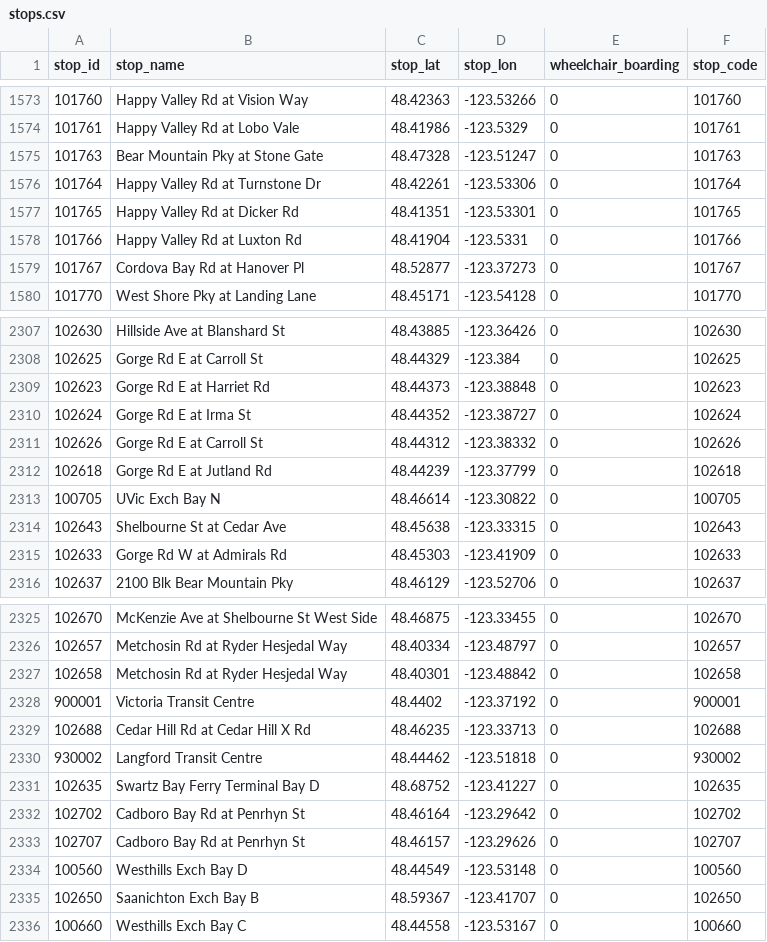
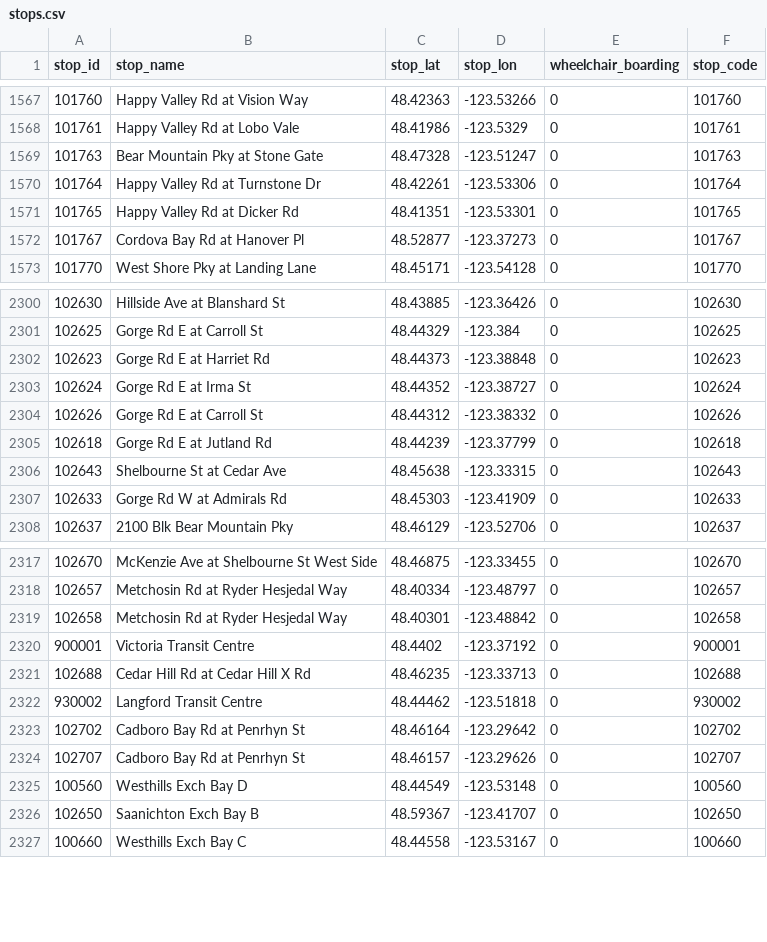
Before and after one commit to CP8714/BC_Transit_tracker, a CSV file: data/stops.csv, drawn as a sheet; only a part is shown, gaps mark what is left out; the diff covers the shown part only; the diff names each change by its address in the sheet, - before the commit and + after, or states it on an @@ line.

```diff
--- a/data/stops.csv
+++ b/data/stops.csv
-row 1578: 101766 | Happy Valley Rd at Luxton Rd | 48.41904 | -123.5331 | 0 | 101766
-row 2313: 100705 | UVic Exch Bay N | 48.46614 | -123.30822 | 0 | 100705
-row 2331: 102635 | Swartz Bay Ferry Terminal Bay D | 48.68752 | -123.41227 | 0 | 102635
```
Also changed, not shown: 6 removed rows elsewhere in this file, data/calendar_dates.csv, 4 other files.
